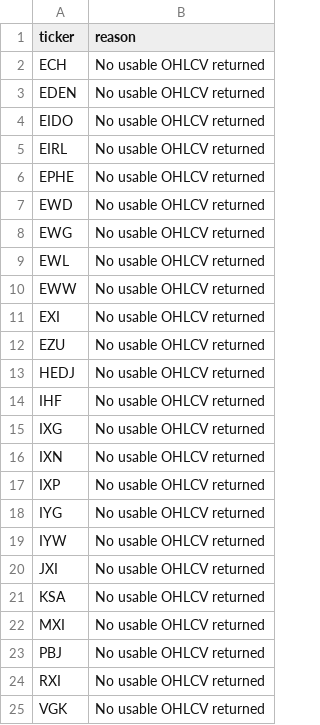
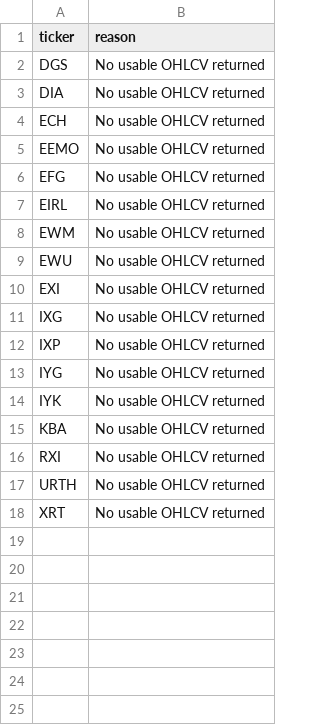
Before and after one commit to drynflying/global-market-rotation-engine, a CSV file: results/fetch_failures.csv, drawn as a sheet.

```diff
--- a/results/fetch_failures.csv
+++ b/results/fetch_failures.csv
@@ -1,25 +1,18 @@
 ticker,reason
+DGS,No usable OHLCV returned
+DIA,No usable OHLCV returned
 ECH,No usable OHLCV returned
-EDEN,No usable OHLCV returned
-EIDO,No usable OHLCV returned
+EEMO,No usable OHLCV returned
+EFG,No usable OHLCV returned
 EIRL,No usable OHLCV returned
-EPHE,No usable OHLCV returned
-EWD,No usable OHLCV returned
-EWG,No usable OHLCV returned
-EWL,No usable OHLCV returned
-EWW,No usable OHLCV returned
+EWM,No usable OHLCV returned
+EWU,No usable OHLCV returned
 EXI,No usable OHLCV returned
-EZU,No usable OHLCV returned
-HEDJ,No usable OHLCV returned
-IHF,No usable OHLCV returned
 IXG,No usable OHLCV returned
-IXN,No usable OHLCV returned
 IXP,No usable OHLCV returned
 IYG,No usable OHLCV returned
-IYW,No usable OHLCV returned
-JXI,No usable OHLCV returned
-KSA,No usable OHLCV returned
-MXI,No usable OHLCV returned
-PBJ,No usable OHLCV returned
+IYK,No usable OHLCV returned
+KBA,No usable OHLCV returned
 RXI,No usable OHLCV returned
-VGK,No usable OHLCV returned
+URTH,No usable OHLCV returned
+XRT,No usable OHLCV returned
```
Also changed, not shown: results/rotation_latest.csv, results/weekly_recommendation_shadow_outcomes.csv, 14 other files.
